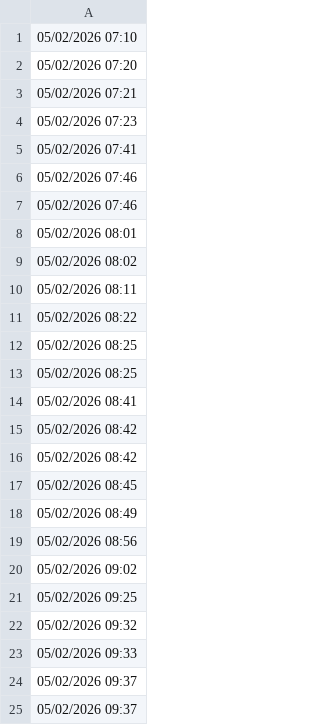
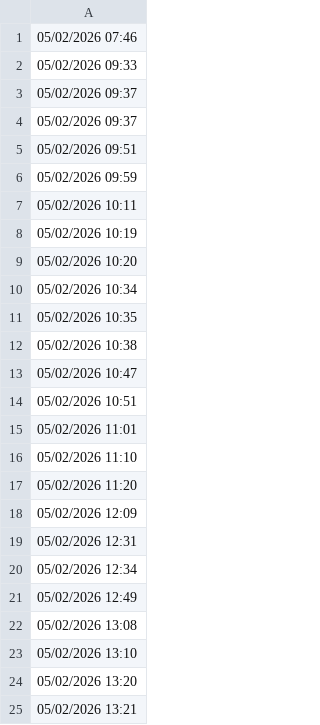
Before and after one commit to lethanhtannhat/phanthiphuongthao3th5, a CSV file: time.csv, drawn as a sheet; only a part is shown; the shorter side is filled out with more unchanged rows.

```diff
--- a/time.csv
+++ b/time.csv
@@ -1,23 +1,2 @@
-05/02/2026 07:10
-05/02/2026 07:20
-05/02/2026 07:21
-05/02/2026 07:23
-05/02/2026 07:41
 05/02/2026 07:46
-05/02/2026 07:46
-05/02/2026 08:01
-05/02/2026 08:02
-05/02/2026 08:11
-05/02/2026 08:22
-05/02/2026 08:25
-05/02/2026 08:25
-05/02/2026 08:41
-05/02/2026 08:42
-05/02/2026 08:42
-05/02/2026 08:45
-05/02/2026 08:49
-05/02/2026 08:56
-05/02/2026 09:02
-05/02/2026 09:25
-05/02/2026 09:32
 05/02/2026 09:33
```
Also changed, not shown: 1 other file.
